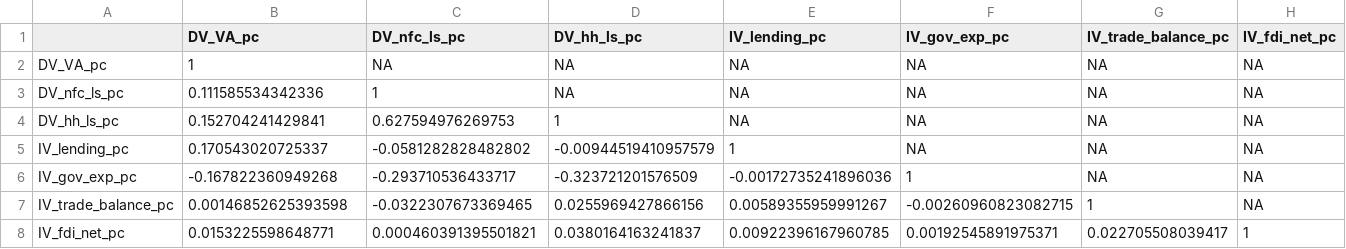
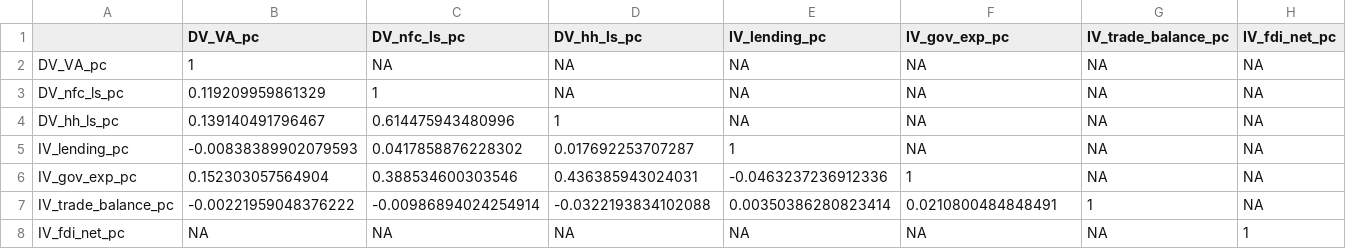
Before and after one commit to YueminLi/Financialization-, a CSV file: table_and_figure/cor_mat.csv, drawn as a sheet.

```diff
--- a/table_and_figure/cor_mat.csv
+++ b/table_and_figure/cor_mat.csv
@@ -2,7 +2,7 @@
 "DV_VA_pc",1,NA,NA,NA,NA,NA,NA
-"DV_nfc_ls_pc",0.111585534342336,1,NA,NA,NA,NA,NA
-"DV_hh_ls_pc",0.152704241429841,0.627594976269753,1,NA,NA,NA,NA
-"IV_lending_pc",0.170543020725337,-0.0581282828482802,-0.00944519410957579,1,NA,NA,NA
-"IV_gov_exp_pc",-0.167822360949268,-0.293710536433717,-0.323721201576509,-0.00172735241896036,1,NA,NA
-"IV_trade_balance_pc",0.00146852625393598,-0.0322307673369465,0.0255969427866156,0.00589355959991267,-0.00260960823082715,1,NA
-"IV_fdi_net_pc",0.0153225598648771,0.000460391395501821,0.0380164163241837,0.00922396167960785,0.00192545891975371,0.022705508039417,1
+"DV_nfc_ls_pc",0.119209959861329,1,NA,NA,NA,NA,NA
+"DV_hh_ls_pc",0.139140491796467,0.614475943480996,1,NA,NA,NA,NA
+"IV_lending_pc",-0.00838389902079593,0.0417858876228302,0.017692253707287,1,NA,NA,NA
+"IV_gov_exp_pc",0.152303057564904,0.388534600303546,0.436385943024031,-0.0463237236912336,1,NA,NA
+"IV_trade_balance_pc",-0.00221959048376222,-0.00986894024254914,-0.0322193834102088,0.00350386280823414,0.0210800484848491,1,NA
+"IV_fdi_net_pc",NA,NA,NA,NA,NA,NA,1
```
Also changed, not shown: data_processing/variable_describe.csv, 5 other files.
